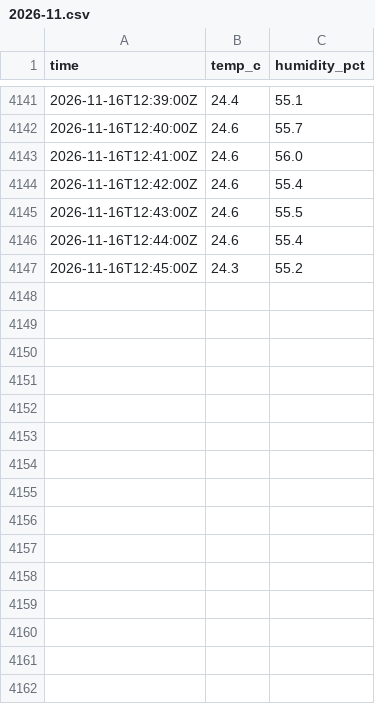
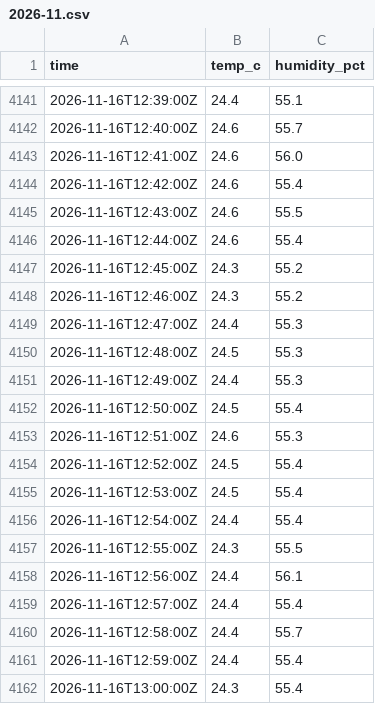
Before and after one commit to Kronmar-Bafu/buero-klima, a CSV file: data/GV5179_065E/2026-11.csv, drawn as a sheet; only a part is shown, gaps mark what is left out.

```diff
--- a/data/GV5179_065E/2026-11.csv
+++ b/data/GV5179_065E/2026-11.csv
@@ -4147 +4147,16 @@ time,temp_c,humidity_pct
 2026-11-16T12:45:00Z,24.3,55.2
+2026-11-16T12:46:00Z,24.3,55.2
+2026-11-16T12:47:00Z,24.4,55.3
+2026-11-16T12:48:00Z,24.5,55.3
+2026-11-16T12:49:00Z,24.4,55.3
+2026-11-16T12:50:00Z,24.5,55.4
+2026-11-16T12:51:00Z,24.6,55.3
+2026-11-16T12:52:00Z,24.5,55.4
+2026-11-16T12:53:00Z,24.5,55.4
+2026-11-16T12:54:00Z,24.4,55.4
+2026-11-16T12:55:00Z,24.3,55.5
+2026-11-16T12:56:00Z,24.4,56.1
+2026-11-16T12:57:00Z,24.4,55.4
+2026-11-16T12:58:00Z,24.4,55.7
+2026-11-16T12:59:00Z,24.4,55.4
+2026-11-16T13:00:00Z,24.3,55.4
```
Also changed, not shown: 1 other file.
